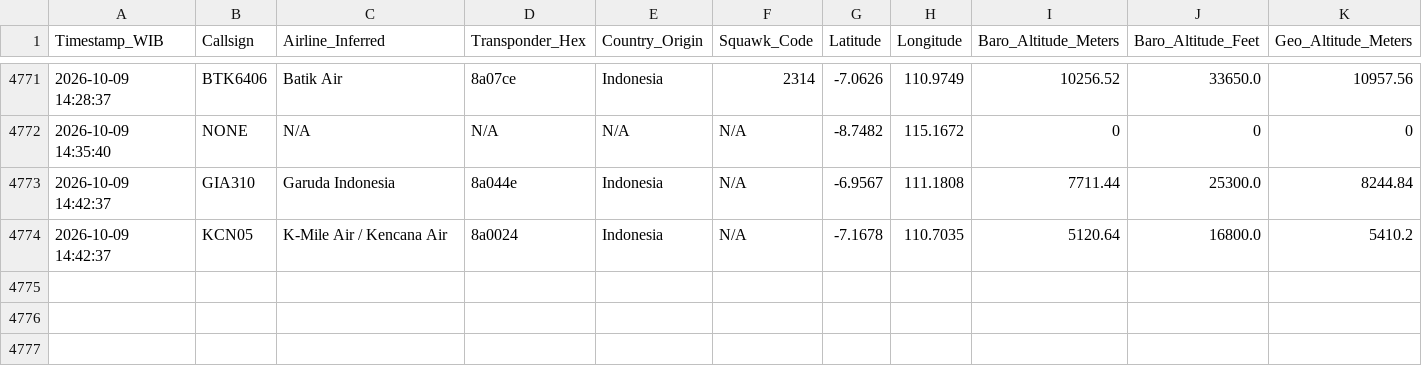
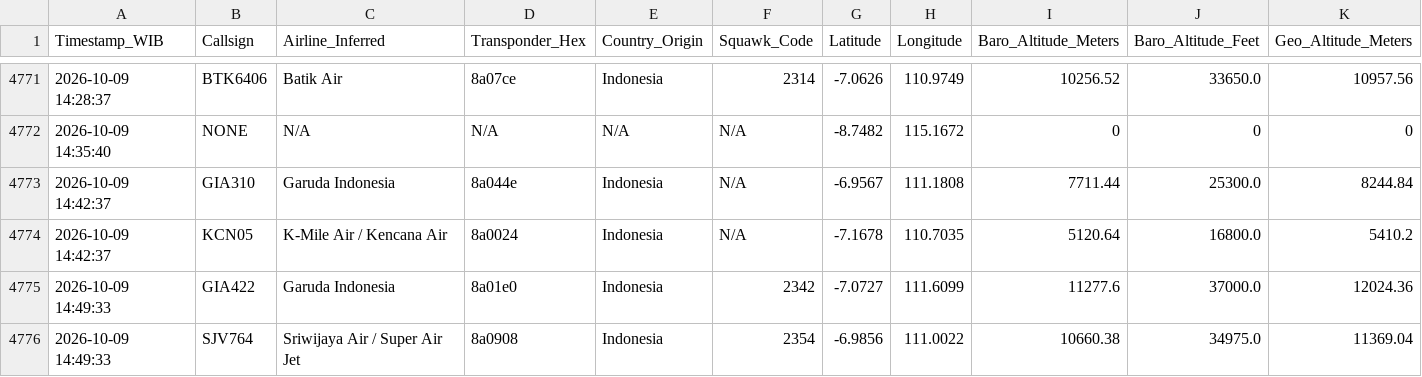
Before and after one commit to metta-kusuma/pekanbaru-air-quality, a CSV file: bali_flights_log_opensky.csv, drawn as a sheet; only a part is shown, gaps mark what is left out; rows hold the shown columns only; the diff names each change by its address in the sheet, - before the commit and + after, or states it on an @@ line.

```diff
--- a/bali_flights_log_opensky.csv
+++ b/bali_flights_log_opensky.csv
+row 4775: 2026-10-09 14:49:33 | GIA422 | Garuda Indonesia | 8a01e0 | Indonesia | 2342 | -7.0727 | 111.6099 | 11277.6 | 37000.0 | 12024.36
+row 4776: 2026-10-09 14:49:33 | SJV764 | Sriwijaya Air / Super Air Jet | 8a0908 | Indonesia | 2354 | -6.9856 | 111.0022 | 10660.38 | 34975.0 | 11369.04
```
Also changed, not shown: kalimantan_flights_log_opensky.csv, 8 other files.
